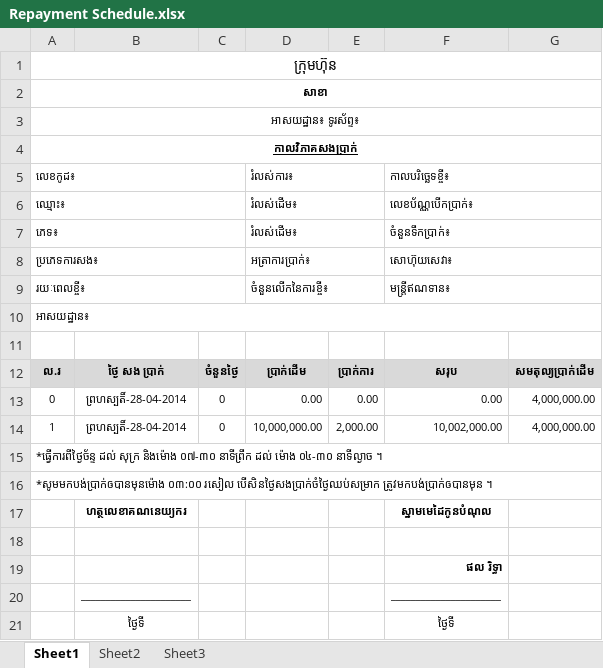
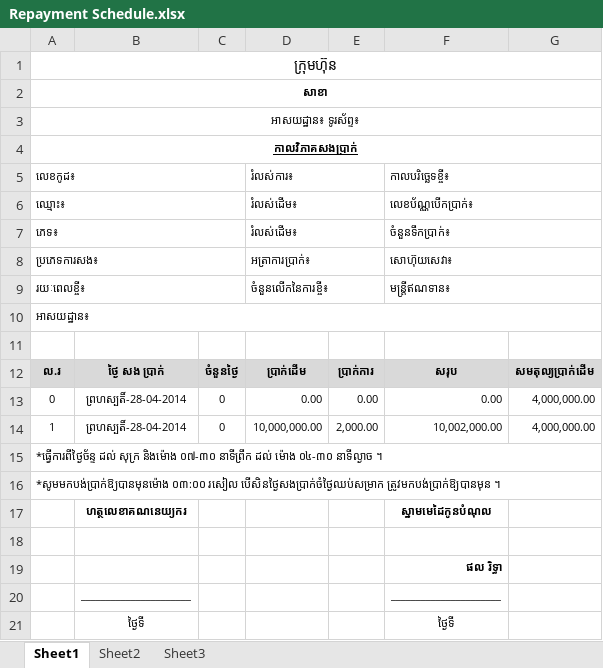
Before and after one commit to soknan/housing_loan, an Excel workbook: app/storage/packages/loan/Repayment Schedule.xlsx, sheet Sheet1, drawn as a sheet; values as stored, in another font and other column widths than the file's, no borders; the diff names each change by its address in the sheet, - before the commit and + after, or states it on an @@ line.

Commit message:
fix Repayment Schedule report

```diff
--- a/app/storage/packages/loan/Repayment Schedule.xlsx (sheet Sheet1)
+++ b/app/storage/packages/loan/Repayment Schedule.xlsx (sheet Sheet1)
-A16: *សូមមកបង់ប្រាក់ឲបានមុនម៉ោង ០៣:០០ រសៀល បើសិនថ្ងៃសងប្រាក់ចំថ្ងៃឈប់សម្រាក ត្រូវមកបង់ប្រាក់ឲបានមុន ។
+A16: *សូមមកបង់ប្រាក់ឱ្យបានមុនម៉ោង ០៣:០០ រសៀល បើសិនថ្ងៃសងប្រាក់ចំថ្ងៃឈប់សម្រាក ត្រូវមកបង់ប្រាក់ឱ្យបានមុន ។
```
Also changed, not shown: 1 other file.
